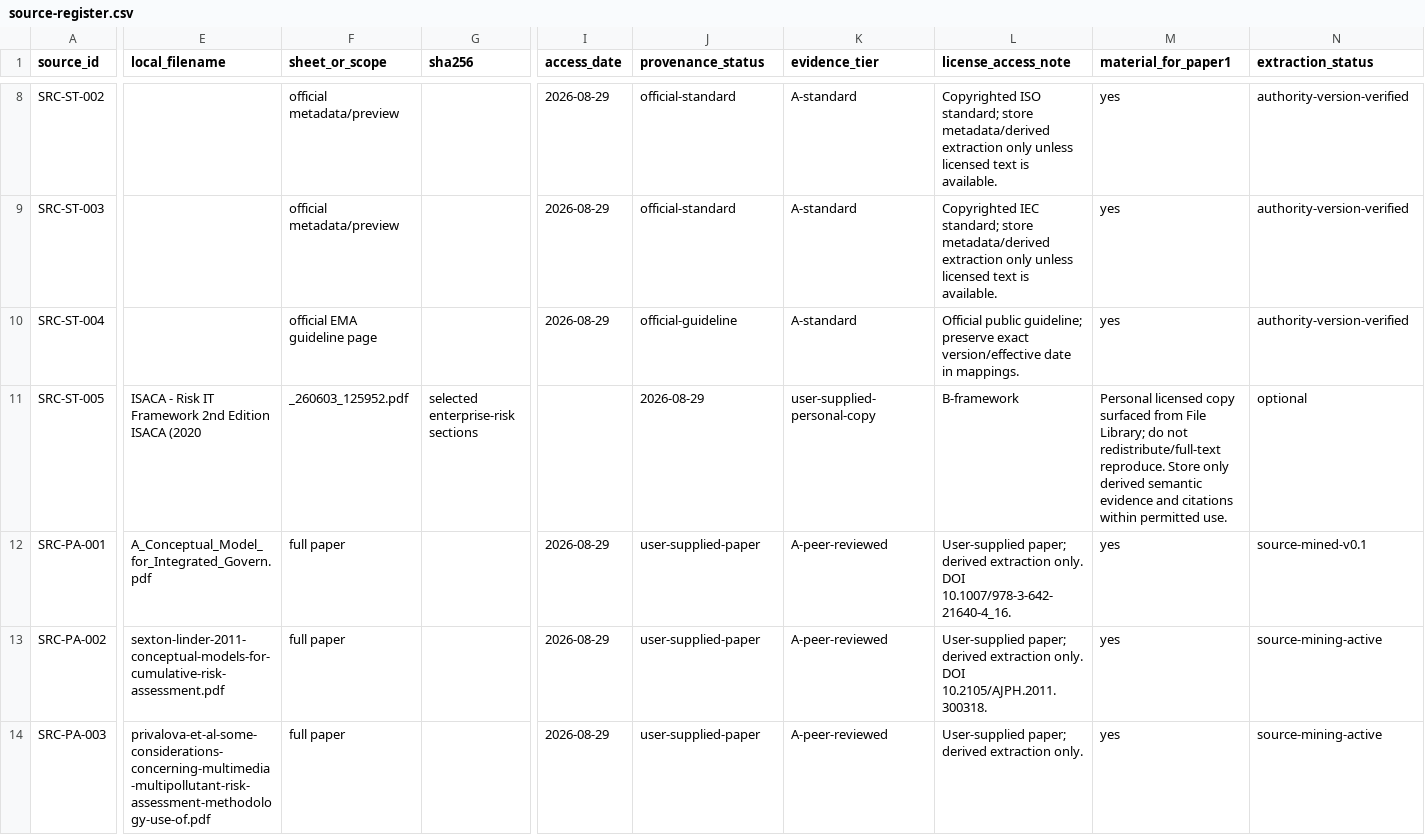
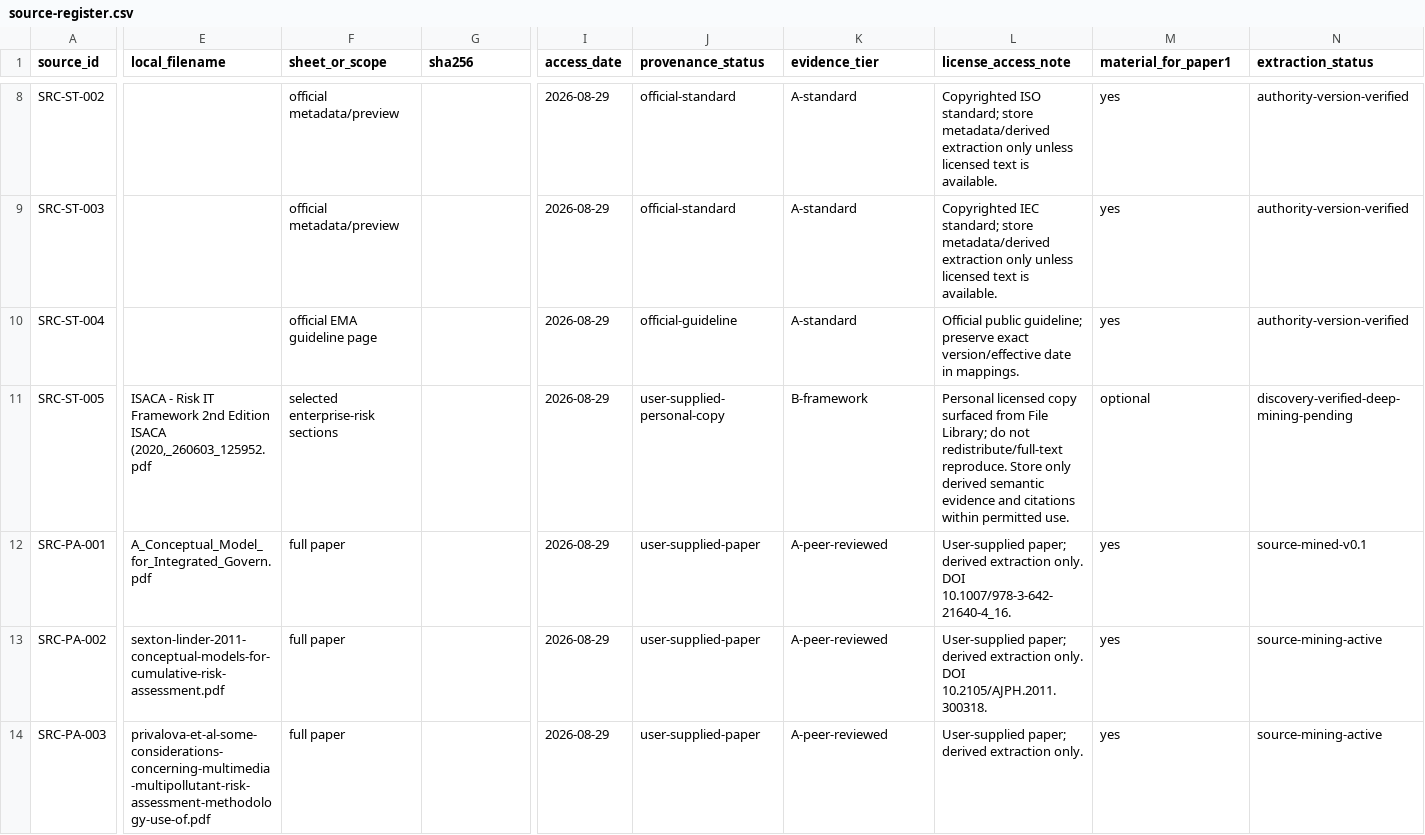
Before and after one commit to ArazSaieArasi3/SemRisk, a CSV file: conceptualization/source-mining/source-register.csv, drawn as a sheet; only a part is shown, gaps mark what is left out; the diff covers the shown part only; the diff names each change by its address in the sheet, - before the commit and + after, or states it on an @@ line.

Commit message:
Quote comma in ISACA source filename to restore 15-column source registry

```diff
--- a/conceptualization/source-mining/source-register.csv
+++ b/conceptualization/source-mining/source-register.csv
-E11 (local_filename): …Edition ISACA (2020
+E11 (local_filename): …Edition ISACA (2020,_260603_125952.pdf
-F11 (sheet_or_scope): _260603_125952.pdf
+F11 (sheet_or_scope): selected enterprise-risk sections
-G11 (sha256): selected enterprise-risk sections
+G11 (sha256): (empty)
-I11 (access_date): (empty)
+I11 (access_date): 2026-08-29
-J11 (provenance_status): 2026-08-29
+J11 (provenance_status): user-supplied-personal-copy
-K11 (evidence_tier): user-supplied-personal-copy
+K11 (evidence_tier): B-framework
-L11 (license_access_note): B-framework
+L11 (license_access_note): Personal licensed copy surfaced from File Library; do not redistribute/full-text reproduce. Store only derived semantic evidence and citations within permitted use.
-M11 (material_for_paper1): Personal licensed copy surfaced from File Library; do not redistribute/full-text reproduce. Store only derived semantic evidence and citations within permitted use.
+M11 (material_for_paper1): optional
-N11 (extraction_status): optional
+N11 (extraction_status): discovery-verified-deep-mining-pending
```
Also changed, not shown: 2 edited cells elsewhere in this file.
